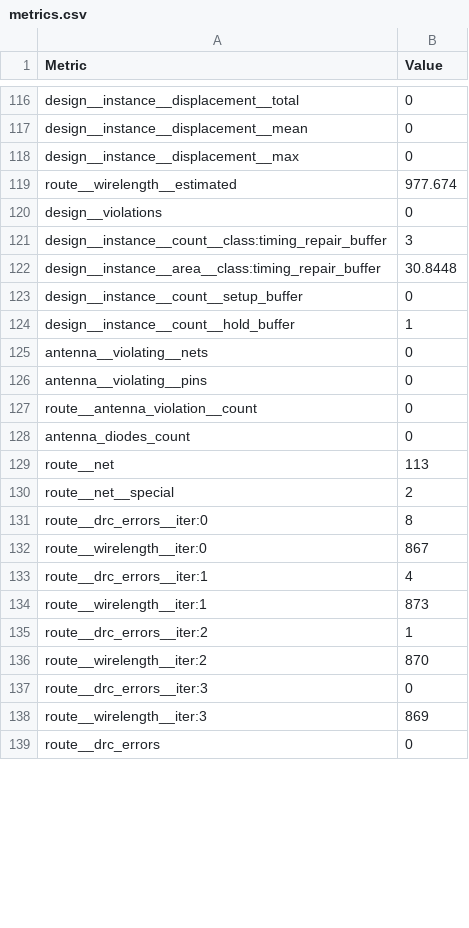
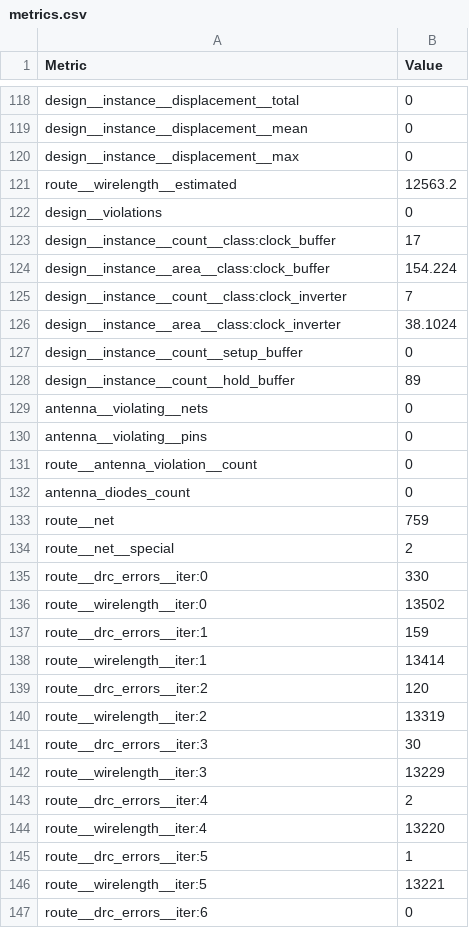
Before and after one commit to htfab/tinytapeout-ihp-25b, a CSV file: projects/tt_um_wokwi_434925031692840961/stats/metrics.csv, drawn as a sheet; only a part is shown, gaps mark what is left out; the shorter side is filled out with more unchanged rows; the diff covers the shown part only.

Commit message:
feat: update project tt_um_wokwi_434925031692840961 from nikhil-garg/tiny_tapeout
Commit: b368551a0b38b2a25953094c0ab0a4ddb2560897
Workflow: https://github.com/nikhil-garg/tiny_tapeout/actions/runs/17305129868

```diff
--- a/projects/tt_um_wokwi_434925031692840961/stats/metrics.csv
+++ b/projects/tt_um_wokwi_434925031692840961/stats/metrics.csv
@@ -118,8 +120,10 @@ design__instance__displacement__mean,0
 design__instance__displacement__max,0
-route__wirelength__estimated,977.674
+route__wirelength__estimated,12563.2
 design__violations,0
-design__instance__count__class:timing_repair_buffer,3
-design__instance__area__class:timing_repair_buffer,30.8448
+design__instance__count__class:clock_buffer,17
+design__instance__area__class:clock_buffer,154.224
+design__instance__count__class:clock_inverter,7
+design__instance__area__class:clock_inverter,38.1024
 design__instance__count__setup_buffer,0
-design__instance__count__hold_buffer,1
+design__instance__count__hold_buffer,89
 antenna__violating__nets,0
@@ -128,11 +132,16 @@ route__antenna_violation__count,0
 antenna_diodes_count,0
-route__net,113
+route__net,759
 route__net__special,2
-route__drc_errors__iter:0,8
-route__wirelength__iter:0,867
-route__drc_errors__iter:1,4
-route__wirelength__iter:1,873
-route__drc_errors__iter:2,1
-route__wirelength__iter:2,870
-route__drc_errors__iter:3,0
-route__wirelength__iter:3,869
+route__drc_errors__iter:0,330
+route__wirelength__iter:0,13502
+route__drc_errors__iter:1,159
+route__wirelength__iter:1,13414
+route__drc_errors__iter:2,120
+route__wirelength__iter:2,13319
+route__drc_errors__iter:3,30
+route__wirelength__iter:3,13229
+route__drc_errors__iter:4,2
+route__wirelength__iter:4,13220
+route__drc_errors__iter:5,1
+route__wirelength__iter:5,13221
+route__drc_errors__iter:6,0
```
Also changed, not shown: 3 added rows, 1 moved row and 73 edited cells elsewhere in this file, 8 other files.
